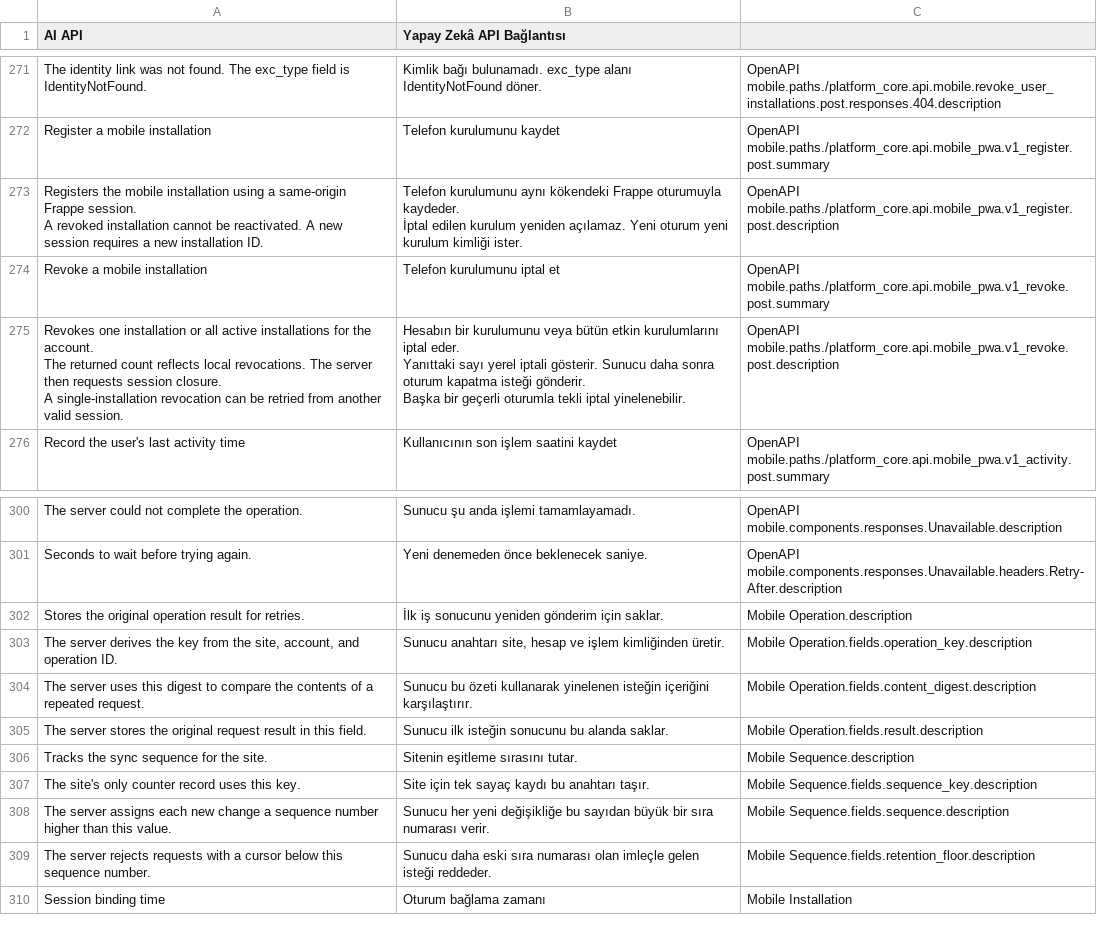
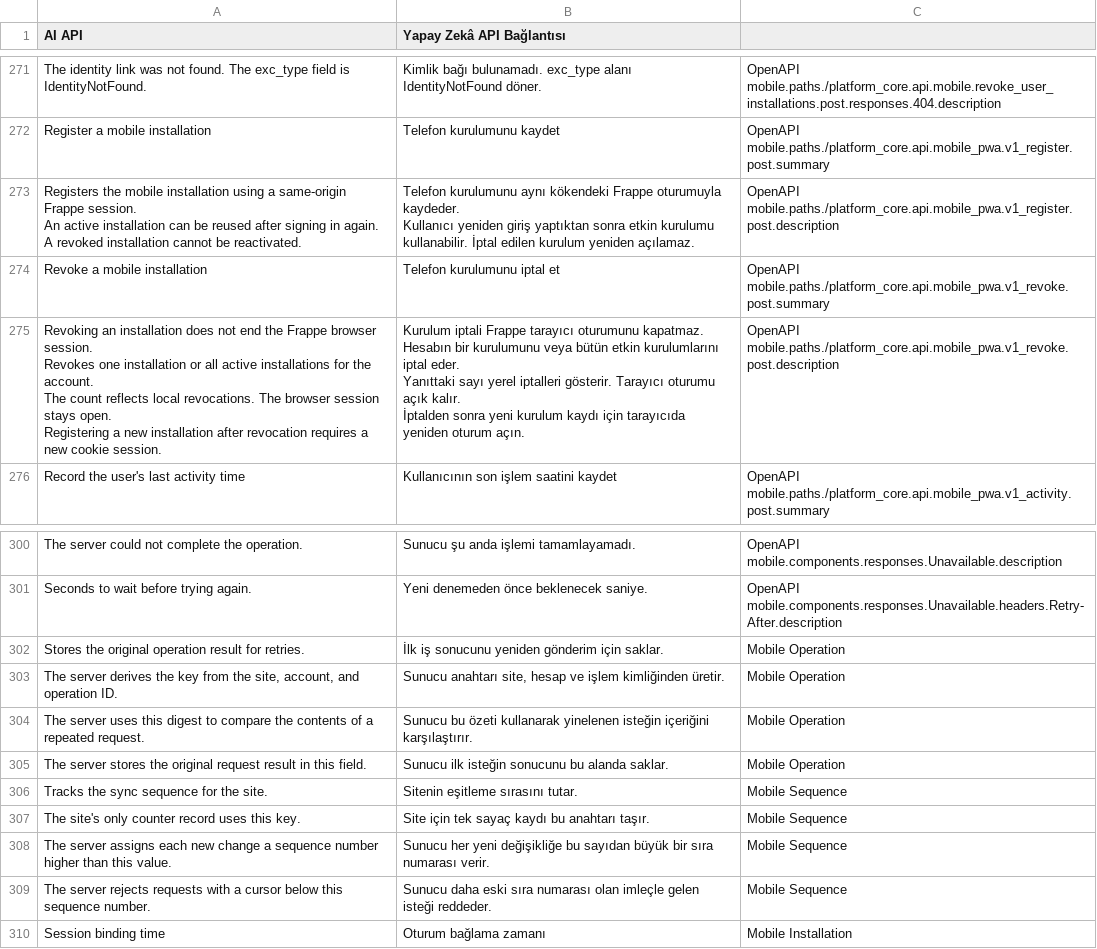
Before and after one commit to karacaismail/frappesetup, a CSV file: backend/apps/platform_core/platform_core/translations/tr.csv, drawn as a sheet; only a part is shown, gaps mark what is left out; the diff covers the shown part only.

Commit message:
Mobil kural denetiminde bulunan kusurları düzelt

```diff
--- a/backend/apps/platform_core/platform_core/translations/tr.csv
+++ b/backend/apps/platform_core/platform_core/translations/tr.csv
@@ -304,15 +328,17 @@ The identity link was not found. The exc_type field is IdentityNotFound.,Kimlik
 Register a mobile installation,Telefon kurulumunu kaydet,OpenAPI mobile.paths./platform_core.api.mobile_pwa.v1_register.post.summary
-"Registers the mobile installation using a same-origin Frappe session.
-A revoked installation cannot be reactivated. A new session requires a new installation ID.
-","Telefon kurulumunu aynı kökendeki Frappe oturumuyla kaydeder.
-İptal edilen kurulum yeniden açılamaz. Yeni oturum yeni kurulum kimliği ister.
-",OpenAPI mobile.paths./platform_core.api.mobile_pwa.v1_register.post.description
+"Registers the mobile installation using a same-origin Frappe session.
+An active installation can be reused after signing in again. A revoked installation cannot be reactivated.
+","Telefon kurulumunu aynı kökendeki Frappe oturumuyla kaydeder.
+Kullanıcı yeniden giriş yaptıktan sonra etkin kurulumu kullanabilir. İptal edilen kurulum yeniden açılamaz.
+",OpenAPI mobile.paths./platform_core.api.mobile_pwa.v1_register.post.description
 Revoke a mobile installation,Telefon kurulumunu iptal et,OpenAPI mobile.paths./platform_core.api.mobile_pwa.v1_revoke.post.summary
-"Revokes one installation or all active installations for the account.
-The returned count reflects local revocations. The server then requests session closure.
-A single-installation revocation can be retried from another valid session.
-","Hesabın bir kurulumunu veya bütün etkin kurulumlarını iptal eder.
-Yanıttaki sayı yerel iptali gösterir. Sunucu daha sonra oturum kapatma isteği gönderir.
-Başka bir geçerli oturumla tekli iptal yinelenebilir.
-",OpenAPI mobile.paths./platform_core.api.mobile_pwa.v1_revoke.post.description
+"Revoking an installation does not end the Frappe browser session.
+Revokes one installation or all active installations for the account.
+The count reflects local revocations. The browser session stays open.
+Registering a new installation after revocation requires a new cookie session.
+","Kurulum iptali Frappe tarayıcı oturumunu kapatmaz.
+Hesabın bir kurulumunu veya bütün etkin kurulumlarını iptal eder.
+Yanıttaki sayı yerel iptalleri gösterir. Tarayıcı oturumu açık kalır.
+İptalden sonra yeni kurulum kaydı için tarayıcıda yeniden oturum açın.
+",OpenAPI mobile.paths./platform_core.api.mobile_pwa.v1_revoke.post.description
 Record the user's last activity time,Kullanıcının son işlem saatini kaydet,OpenAPI mobile.paths./platform_core.api.mobile_pwa.v1_activity.post.summary
@@ -351,10 +377,10 @@ The server could not complete the operation.,Sunucu şu anda işlemi tamamlayama
 Seconds to wait before trying again.,Yeni denemeden önce beklenecek saniye.,OpenAPI mobile.components.responses.Unavailable.headers.Retry-After.description
-Stores the original operation result for retries.,İlk iş sonucunu yeniden gönderim için saklar.,Mobile Operation.description
-"The server derives the key from the site, account, and operation ID.","Sunucu anahtarı site, hesap ve işlem kimliğinden üretir.",Mobile Operation.fields.operation_key.description
-The server uses this digest to compare the contents of a repeated request.,Sunucu bu özeti kullanarak yinelenen isteğin içeriğini karşılaştırır.,Mobile Operation.fields.content_digest.description
-The server stores the original request result in this field.,Sunucu ilk isteğin sonucunu bu alanda saklar.,Mobile Operation.fields.result.description
-Tracks the sync sequence for the site.,Sitenin eşitleme sırasını tutar.,Mobile Sequence.description
-The site's only counter record uses this key.,Site için tek sayaç kaydı bu anahtarı taşır.,Mobile Sequence.fields.sequence_key.description
-The server assigns each new change a sequence number higher than this value.,Sunucu her yeni değişikliğe bu sayıdan büyük bir sıra numarası verir.,Mobile Sequence.fields.sequence.description
-The server rejects requests with a cursor below this sequence number.,Sunucu daha eski sıra numarası olan imleçle gelen isteği reddeder.,Mobile Sequence.fields.retention_floor.description
+Stores the original operation result for retries.,İlk iş sonucunu yeniden gönderim için saklar.,Mobile Operation
+"The server derives the key from the site, account, and operation ID.","Sunucu anahtarı site, hesap ve işlem kimliğinden üretir.",Mobile Operation
+The server uses this digest to compare the contents of a repeated request.,Sunucu bu özeti kullanarak yinelenen isteğin içeriğini karşılaştırır.,Mobile Operation
+The server stores the original request result in this field.,Sunucu ilk isteğin sonucunu bu alanda saklar.,Mobile Operation
+Tracks the sync sequence for the site.,Sitenin eşitleme sırasını tutar.,Mobile Sequence
+The site's only counter record uses this key.,Site için tek sayaç kaydı bu anahtarı taşır.,Mobile Sequence
+The server assigns each new change a sequence number higher than this value.,Sunucu her yeni değişikliğe bu sayıdan büyük bir sıra numarası verir.,Mobile Sequence
+The server rejects requests with a cursor below this sequence number.,Sunucu daha eski sıra numarası olan imleçle gelen isteği reddeder.,Mobile Sequence
 Session binding time,Oturum bağlama zamanı,Mobile Installation
```
Also changed, not shown: 7 added rows and 12 edited cells elsewhere in this file, 22 other files.
